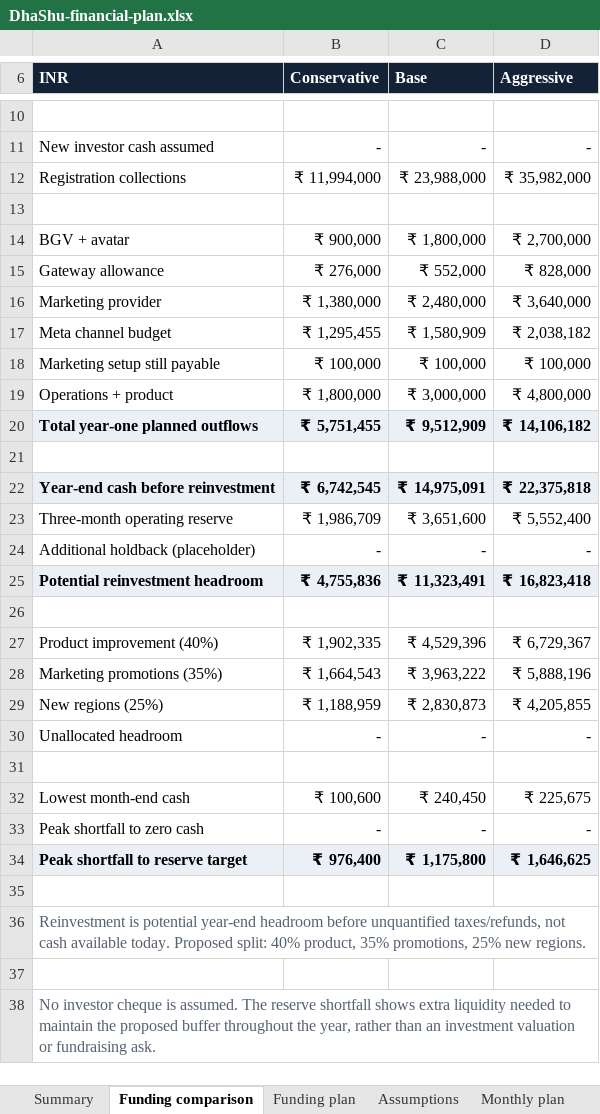
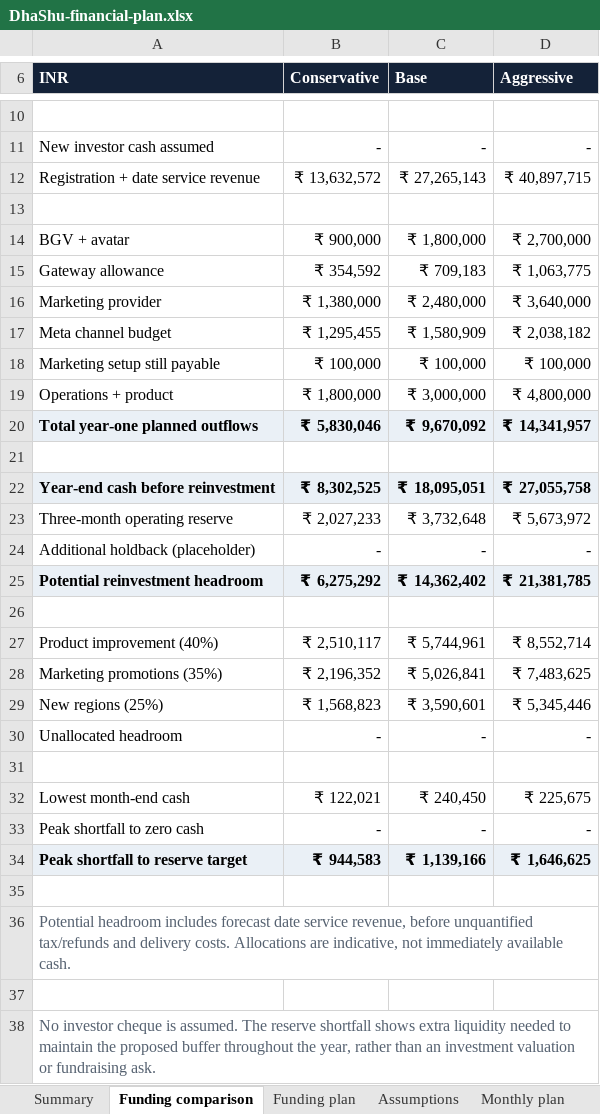
Before and after one commit to shuddhasangama/ShuddhaSangama, an Excel workbook: investors/assets/DhaShu-financial-plan.xlsx, sheet Funding comparison, drawn as a sheet; only a part is shown, gaps mark what is left out; values as stored, in another font and other column widths than the file's, no borders; removed rows and columns are numbered as before the commit, all else as after; the diff names each change by its address in the sheet, - before the commit and + after, or states it on an @@ line.

Commit message:
Simplify investor room and add cohort date revenue forecast

```diff
--- a/investors/assets/DhaShu-financial-plan.xlsx (sheet Funding comparison)
+++ b/investors/assets/DhaShu-financial-plan.xlsx (sheet Funding comparison)
-row 12: Registration collections | ₹ 11,994,000 | ₹ 23,988,000 | ₹ 35,982,000
+row 12: Registration + date service revenue | ₹ 13,632,572 | ₹ 27,265,143 | ₹ 40,897,715
-B15 (Conservative): ₹ 276,000
+B15 (Conservative): ₹ 354,592
-C15 (Base): ₹ 552,000
+C15 (Base): ₹ 709,183
-D15 (Aggressive): ₹ 828,000
+D15 (Aggressive): ₹ 1,063,775
-B20 (Conservative): ₹ 5,751,455
+B20 (Conservative): ₹ 5,830,046
-C20 (Base): ₹ 9,512,909
+C20 (Base): ₹ 9,670,092
-D20 (Aggressive): ₹ 14,106,182
+D20 (Aggressive): ₹ 14,341,957
-B22 (Conservative): ₹ 6,742,545
+B22 (Conservative): ₹ 8,302,525
-C22 (Base): ₹ 14,975,091
+C22 (Base): ₹ 18,095,051
-D22 (Aggressive): ₹ 22,375,818
+D22 (Aggressive): ₹ 27,055,758
-B23 (Conservative): ₹ 1,986,709
+B23 (Conservative): ₹ 2,027,233
-C23 (Base): ₹ 3,651,600
+C23 (Base): ₹ 3,732,648
-D23 (Aggressive): ₹ 5,552,400
+D23 (Aggressive): ₹ 5,673,972
-B25 (Conservative): ₹ 4,755,836
+B25 (Conservative): ₹ 6,275,292
-C25 (Base): ₹ 11,323,491
+C25 (Base): ₹ 14,362,402
-D25 (Aggressive): ₹ 16,823,418
+D25 (Aggressive): ₹ 21,381,785
-B27 (Conservative): ₹ 1,902,335
+B27 (Conservative): ₹ 2,510,117
-C27 (Base): ₹ 4,529,396
+C27 (Base): ₹ 5,744,961
-D27 (Aggressive): ₹ 6,729,367
+D27 (Aggressive): ₹ 8,552,714
-B28 (Conservative): ₹ 1,664,543
+B28 (Conservative): ₹ 2,196,352
-C28 (Base): ₹ 3,963,222
+C28 (Base): ₹ 5,026,841
-D28 (Aggressive): ₹ 5,888,196
+D28 (Aggressive): ₹ 7,483,625
-B29 (Conservative): ₹ 1,188,959
+B29 (Conservative): ₹ 1,568,823
-C29 (Base): ₹ 2,830,873
+C29 (Base): ₹ 3,590,601
-D29 (Aggressive): ₹ 4,205,855
+D29 (Aggressive): ₹ 5,345,446
-B32 (Conservative): ₹ 100,600
+B32 (Conservative): ₹ 122,021
-B34 (Conservative): ₹ 976,400
+B34 (Conservative): ₹ 944,583
-C34 (Base): ₹ 1,175,800
+C34 (Base): ₹ 1,139,166
-A36 (INR): Reinvestment is potential year-end headroom before unquantified taxes/refunds, not cash available today. Proposed split: 40% product, 35% promotions, 25% new regions.
+A36 (INR): Potential headroom includes forecast date service revenue, before unquantified tax/refunds and delivery costs. Allocations are indicative, not immediately available cash.
```
Also changed, not shown: sheet City rollout, sheet Monthly plan, sheet Funding plan, sheet Assumptions, sheet Summary, sheet Notes, formulas that keep their value, charts or pictures, 8 other files.
